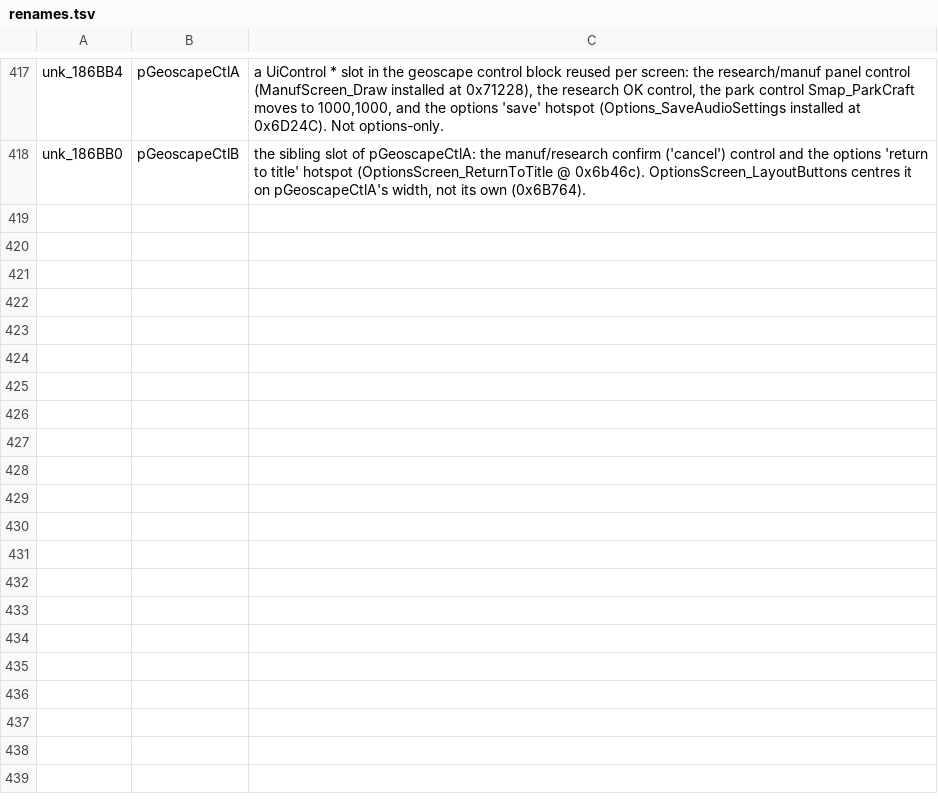
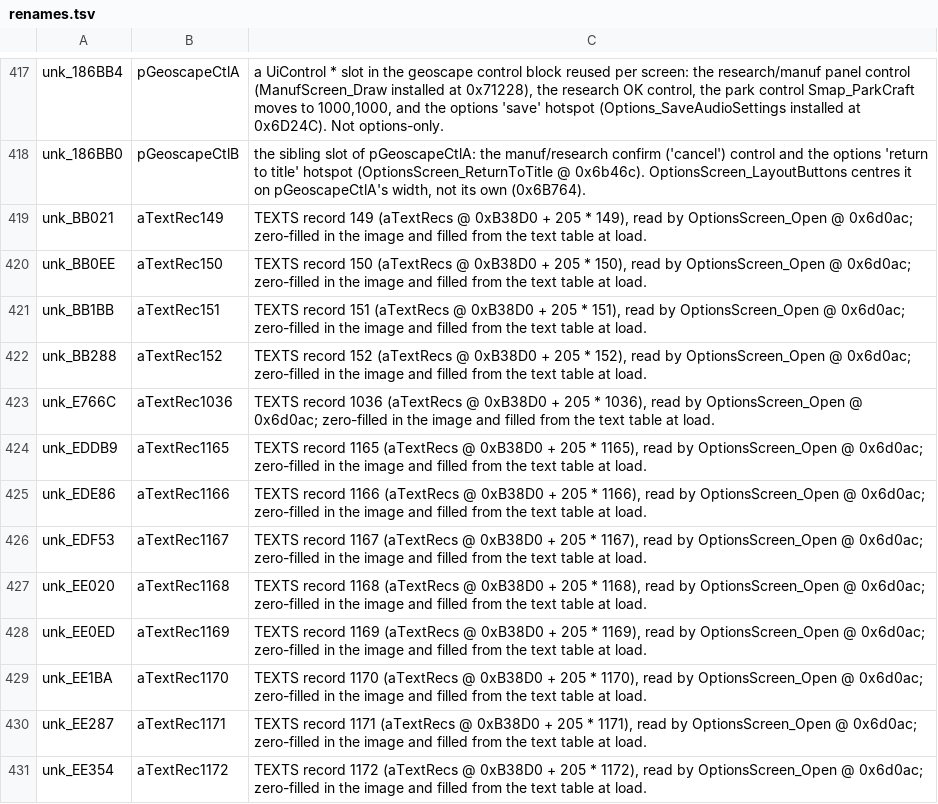
Before and after one commit to xrip/PocketUFO, a TSV file: docs/parity/renames.tsv, drawn as a sheet; only a part is shown, gaps mark what is left out; the diff names each change by its address in the sheet, - before the commit and + after, or states it on an @@ line.

```diff
--- a/docs/parity/renames.tsv
+++ b/docs/parity/renames.tsv
+row 419: unk_BB021 | aTextRec149 | TEXTS record 149 (aTextRecs @ 0xB38D0 + 205 * 149), read by OptionsScreen_Open @ 0x6d0ac; zero-filled in the image and filled from the text table at load.
+row 420: unk_BB0EE | aTextRec150 | TEXTS record 150 (aTextRecs @ 0xB38D0 + 205 * 150), read by OptionsScreen_Open @ 0x6d0ac; zero-filled in the image and filled from the text table at load.
+row 421: unk_BB1BB | aTextRec151 | TEXTS record 151 (aTextRecs @ 0xB38D0 + 205 * 151), read by OptionsScreen_Open @ 0x6d0ac; zero-filled in the image and filled from the text table at load.
+row 422: unk_BB288 | aTextRec152 | TEXTS record 152 (aTextRecs @ 0xB38D0 + 205 * 152), read by OptionsScreen_Open @ 0x6d0ac; zero-filled in the image and filled from the text table at load.
+row 423: unk_E766C | aTextRec1036 | TEXTS record 1036 (aTextRecs @ 0xB38D0 + 205 * 1036), read by OptionsScreen_Open @ 0x6d0ac; zero-filled in the image and filled from the text table at load.
+row 424: unk_EDDB9 | aTextRec1165 | TEXTS record 1165 (aTextRecs @ 0xB38D0 + 205 * 1165), read by OptionsScreen_Open @ 0x6d0ac; zero-filled in the image and filled from the text table at load.
+row 425: unk_EDE86 | aTextRec1166 | TEXTS record 1166 (aTextRecs @ 0xB38D0 + 205 * 1166), read by OptionsScreen_Open @ 0x6d0ac; zero-filled in the image and filled from the text table at load.
+row 426: unk_EDF53 | aTextRec1167 | TEXTS record 1167 (aTextRecs @ 0xB38D0 + 205 * 1167), read by OptionsScreen_Open @ 0x6d0ac; zero-filled in the image and filled from the text table at load.
+row 427: unk_EE020 | aTextRec1168 | TEXTS record 1168 (aTextRecs @ 0xB38D0 + 205 * 1168), read by OptionsScreen_Open @ 0x6d0ac; zero-filled in the image and filled from the text table at load.
+row 428: unk_EE0ED | aTextRec1169 | TEXTS record 1169 (aTextRecs @ 0xB38D0 + 205 * 1169), read by OptionsScreen_Open @ 0x6d0ac; zero-filled in the image and filled from the text table at load.
+row 429: unk_EE1BA | aTextRec1170 | TEXTS record 1170 (aTextRecs @ 0xB38D0 + 205 * 1170), read by OptionsScreen_Open @ 0x6d0ac; zero-filled in the image and filled from the text table at load.
+row 430: unk_EE287 | aTextRec1171 | TEXTS record 1171 (aTextRecs @ 0xB38D0 + 205 * 1171), read by OptionsScreen_Open @ 0x6d0ac; zero-filled in the image and filled from the text table at load.
+row 431: unk_EE354 | aTextRec1172 | TEXTS record 1172 (aTextRecs @ 0xB38D0 + 205 * 1172), read by OptionsScreen_Open @ 0x6d0ac; zero-filled in the image and filled from the text table at load.
```
Also changed, not shown: docs/parity/bugs.tsv, 8 other files.
